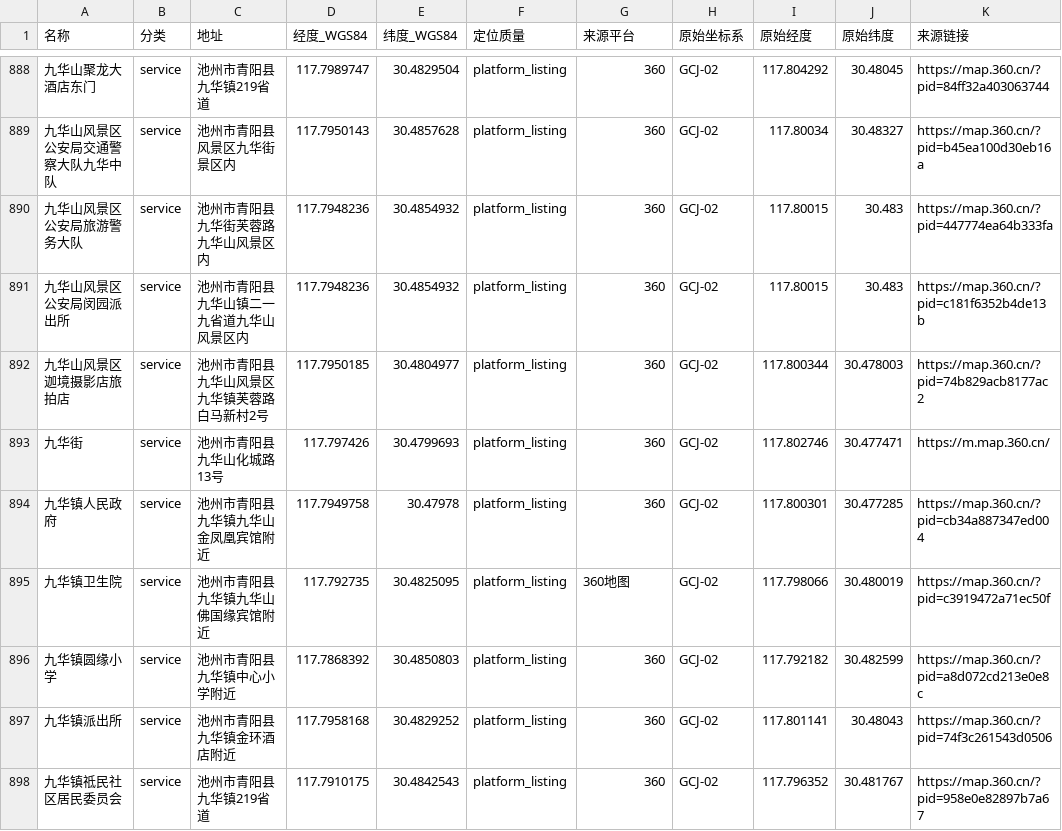
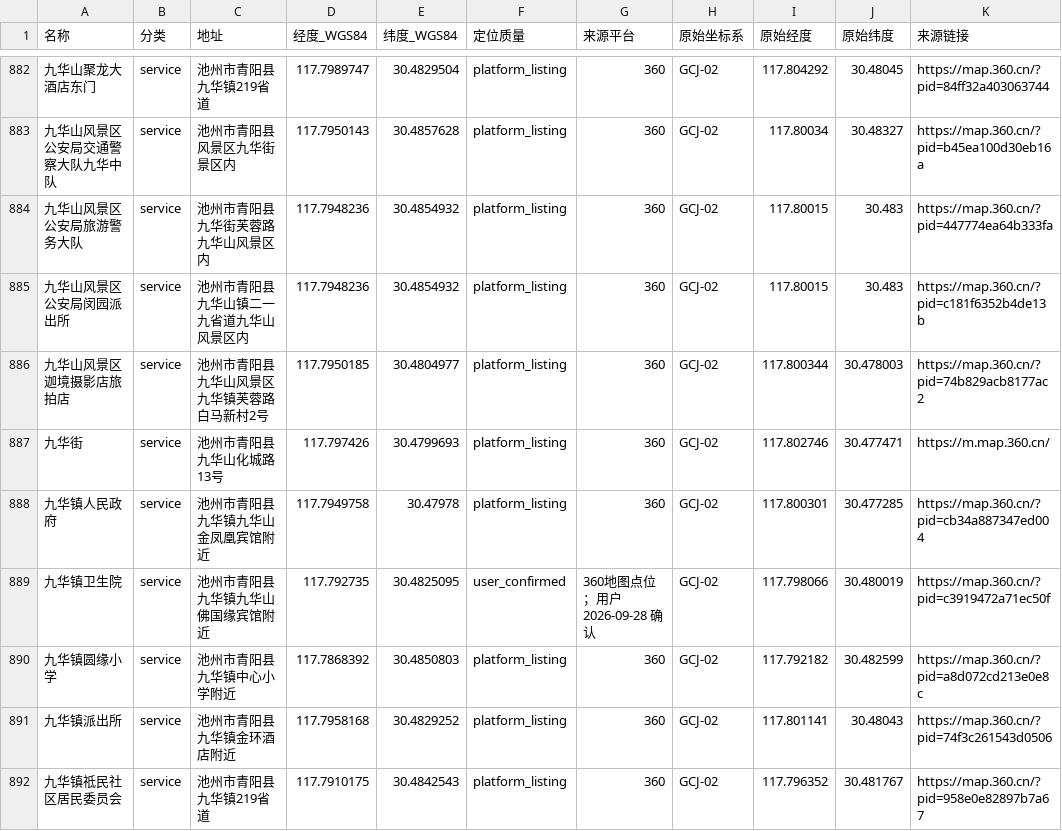
Before and after one commit to zhuzhuoran-cmd/jiuhuashan-map-preview, a CSV file: data/places.csv, drawn as a sheet; only a part is shown, gaps mark what is left out; addresses are those after the commit; the diff covers the shown part only; the diff names each change by its address in the sheet, - before the commit and + after, or states it on an @@ line.

Commit message:
Complete place verification and add Sleeping Buddha photos
Source commit: 55ef8fe307266802d1569c6685d4db988ed5346f. Merge duplicate locations, remove unnecessary map points, confirm Minyuan and Guanyin Peak, and remove the pending-place layer toggle.

```diff
--- a/data/places.csv
+++ b/data/places.csv
-F889 (定位质量): platform_listing
+F889 (定位质量): user_confirmed
-G889 (来源平台): 360地图
+G889 (来源平台): 360地图点位；用户 2026-09-28 确认
```
Also changed, not shown: 11 removed rows and 10 edited cells elsewhere in this file, 8 other files.
